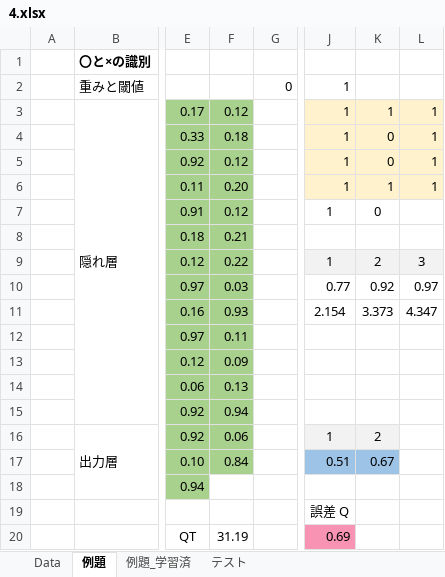
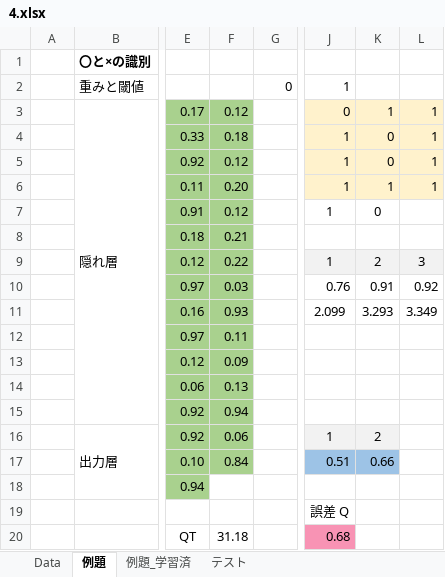
Before and after one commit to quantrpeter/Excel-AI-Book, an Excel workbook: 4.xlsx, sheet 例題, drawn as a sheet; only a part is shown, gaps mark what is left out; values as stored, in another font and other column widths than the file's, no borders; the diff names each change by its address in the sheet, - before the commit and + after, or states it on an @@ line.

```diff
--- a/4.xlsx (sheet 例題)
+++ b/4.xlsx (sheet 例題)
-J3: 1
+J3: 0
-J10: 0.77
+J10: 0.76
-K10: 0.92
+K10: 0.91
-L10: 0.97
+L10: 0.92
-J11: 2.154
+J11: 2.099
-K11: 3.373
+K11: 3.293
-L11: 4.347
+L11: 3.349
-K17: 0.67
+K17: 0.66
-F20: 31.19
+F20: 31.18
-J20: 0.69
+J20: 0.68
```
Also changed, not shown: 1 other file.
